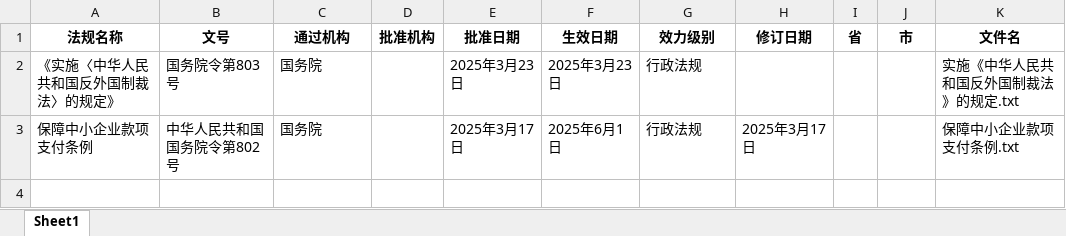
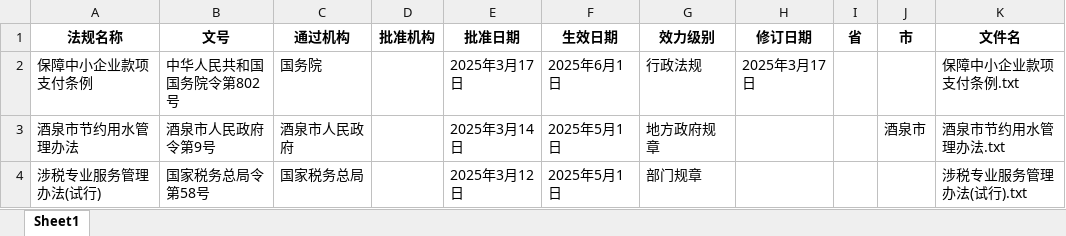
Before and after one commit to xiaoneng-cloud/lawcausedata, an Excel workbook: data/law_info.xlsx, sheet Sheet1, drawn as a sheet; values as stored, in another font and other column widths than the file's, no borders; removed rows and columns are numbered as before the commit, all else as after; the diff names each change by its address in the sheet, - before the commit and + after, or states it on an @@ line.

```diff
--- a/data/law_info.xlsx (sheet Sheet1)
+++ b/data/law_info.xlsx (sheet Sheet1)
-row 2: 《实施〈中华人民共和国反外国制裁法〉的规定》 | 国务院令第803号 | 国务院 |  | 2025年3月23日 | 2025年3月23日 | 行政法规 |  |  |  | 实施《中华人民共和国反外国制裁法》的规定.txt
+row 3: 酒泉市节约用水管理办法 | 酒泉市人民政府令第9号 | 酒泉市人民政府 |  | 2025年3月14日 | 2025年5月1日 | 地方政府规章 |  |  | 酒泉市 | 酒泉市节约用水管理办法.txt
+row 4: 涉税专业服务管理办法(试行) | 国家税务总局令第58号 | 国家税务总局 |  | 2025年3月12日 | 2025年5月1日 | 部门规章 |  |  |  | 涉税专业服务管理办法(试行).txt
```
Also changed, not shown: data/law_cause.xlsx, data/law_punish.xlsx, 11 other files.
